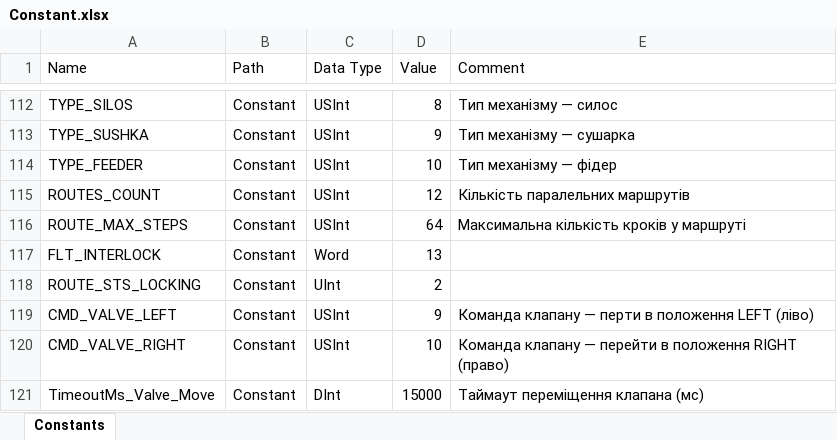
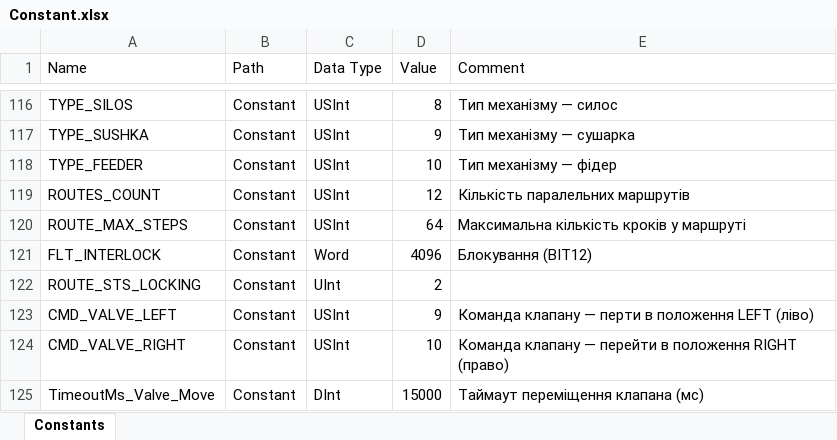
Before and after one commit to lysog2000-hue/TIA_PORTAL, an Excel workbook: Constant.xlsx, sheet Constants, drawn as a sheet; only a part is shown, gaps mark what is left out; values as stored, in another font and other column widths than the file's, no borders; addresses are those after the commit; the diff covers the shown part only; the diff names each change by its address in the sheet, - before the commit and + after, or states it on an @@ line.

```diff
--- a/Constant.xlsx (sheet Constants)
+++ b/Constant.xlsx (sheet Constants)
-D121 (Value): 13
+D121 (Value): 4096
-E121 (Comment): (empty)
+E121 (Comment): Блокування (BIT12)
```
Also changed, not shown: 12 added rows, 8 removed rows and 8 edited cells elsewhere in this sheet, 20 other files.
